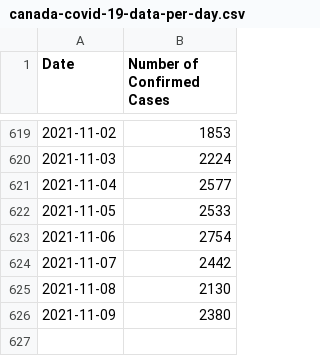
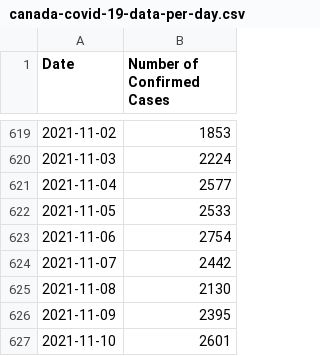
Before and after one commit to kim2552/onlydata, a CSV file: src/assets/canada-covid-19-data-per-day.csv, drawn as a sheet; only a part is shown, gaps mark what is left out.

```diff
--- a/src/assets/canada-covid-19-data-per-day.csv
+++ b/src/assets/canada-covid-19-data-per-day.csv
@@ -625,2 +625,3 @@ Date,Number of Confirmed Cases
 2021-11-08,2130
-2021-11-09,2380
+2021-11-09,2395
+2021-11-10,2601
```
Also changed, not shown: src/assets/alberta-covid-19-data-per-day.csv, src/assets/british columbia-covid-19-data-per-day.csv, 13 other files.
